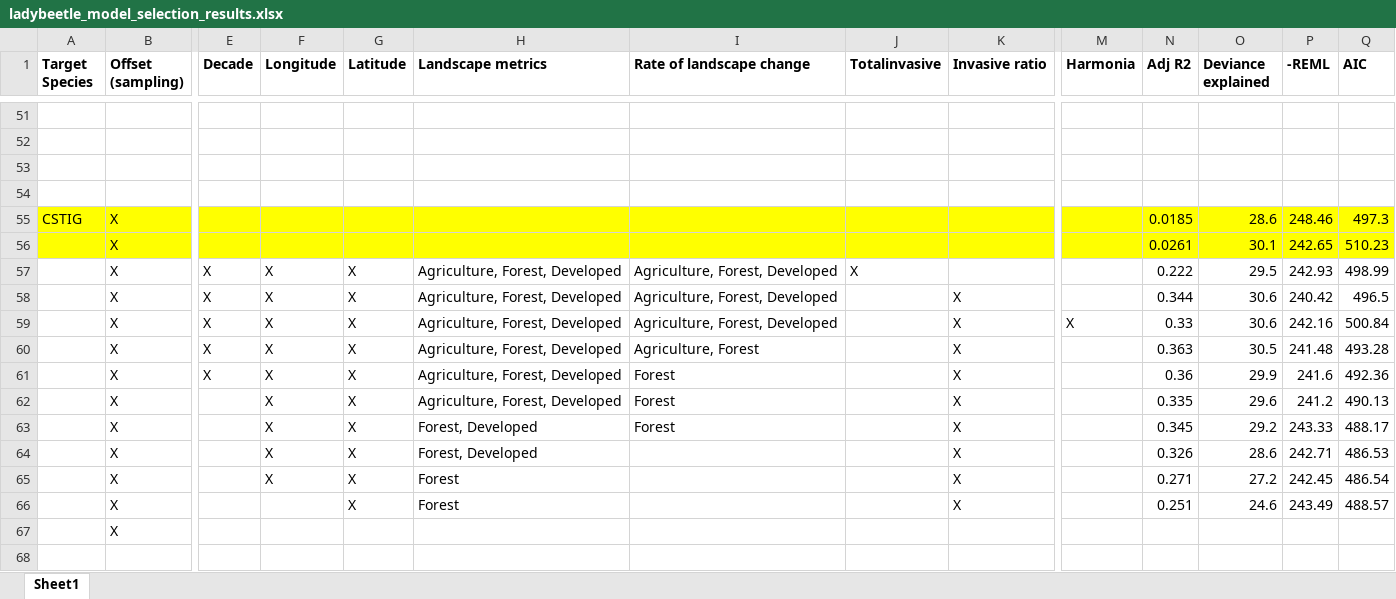
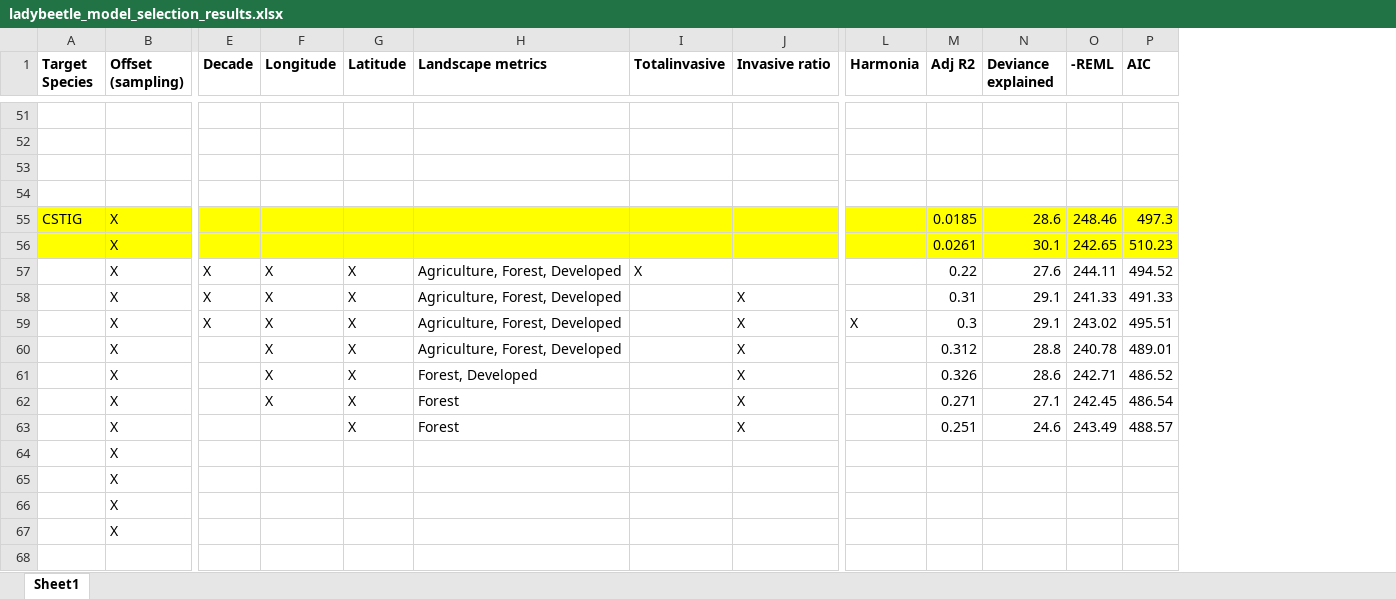
Before and after one commit to BahlaiLab/Ohio_ladybeetles, an Excel workbook: intermediate_data/ladybeetle_model_selection_results.xlsx, sheet Sheet1, drawn as a sheet; only a part is shown, gaps mark what is left out; values as stored, in another font and other column widths than the file's, no borders; removed rows and columns are numbered as before the commit, all else as after; rows hold the shown columns only; the diff covers the shown part only; the diff names each change by its address in the sheet, - before the commit and + after, or states it on an @@ line.

```diff
--- a/intermediate_data/ladybeetle_model_selection_results.xlsx (sheet Sheet1)
+++ b/intermediate_data/ladybeetle_model_selection_results.xlsx (sheet Sheet1)
-column I (Rate of landscape change), rows 57-59: all Agriculture, Forest, Developed; row 62: Forest
-M57 (Adj R2): 0.222
+M57 (Adj R2): 0.22
-N57 (Deviance explained): 29.5
+N57 (Deviance explained): 27.6
-O57 (-REML): 242.93
+O57 (-REML): 244.11
-P57 (AIC): 498.99
+P57 (AIC): 494.52
-M58 (Adj R2): 0.344
+M58 (Adj R2): 0.31
-N58:N59 (Deviance explained): 30.6
+N58:N59 (Deviance explained): 29.1
-O58 (-REML): 240.42
+O58 (-REML): 241.33
-P58 (AIC): 496.5
+P58 (AIC): 491.33
-M59 (Adj R2): 0.33
+M59 (Adj R2): 0.3
-O59 (-REML): 242.16
+O59 (-REML): 243.02
-P59 (AIC): 500.84
+P59 (AIC): 495.51
-row 60:  | X | X | X | X | Agriculture, Forest, Developed | Agriculture, Forest |  | X |  | 0.363 | 30.5 | 241.48 | 493.28
-row 61:  | X | X | X | X | Agriculture, Forest, Developed | Forest |  | X |  | 0.36 | 29.9 | 241.6 | 492.36
-M60 (Adj R2): 0.335
+M60 (Adj R2): 0.312
-N60 (Deviance explained): 29.6
+N60 (Deviance explained): 28.8
-O60 (-REML): 241.2
+O60 (-REML): 240.78
-P60 (AIC): 490.13
+P60 (AIC): 489.01
-row 63:  | X |  | X | X | Forest, Developed | Forest |  | X |  | 0.345 | 29.2 | 243.33 | 488.17
-P61 (AIC): 486.53
+P61 (AIC): 486.52
-N62 (Deviance explained): 27.2
+N62 (Deviance explained): 27.1
+row 64:  | X
+row 65:  | X
+row 66:  | X
```
Also changed, not shown: 22 added rows, 20 removed rows and 96 edited cells elsewhere in this sheet, 1 other file.
